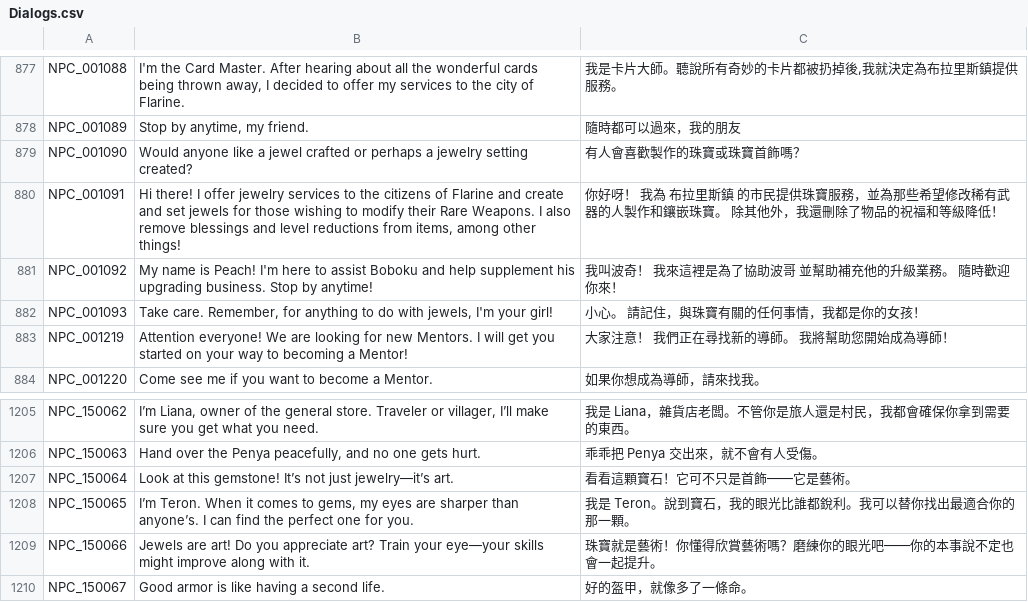
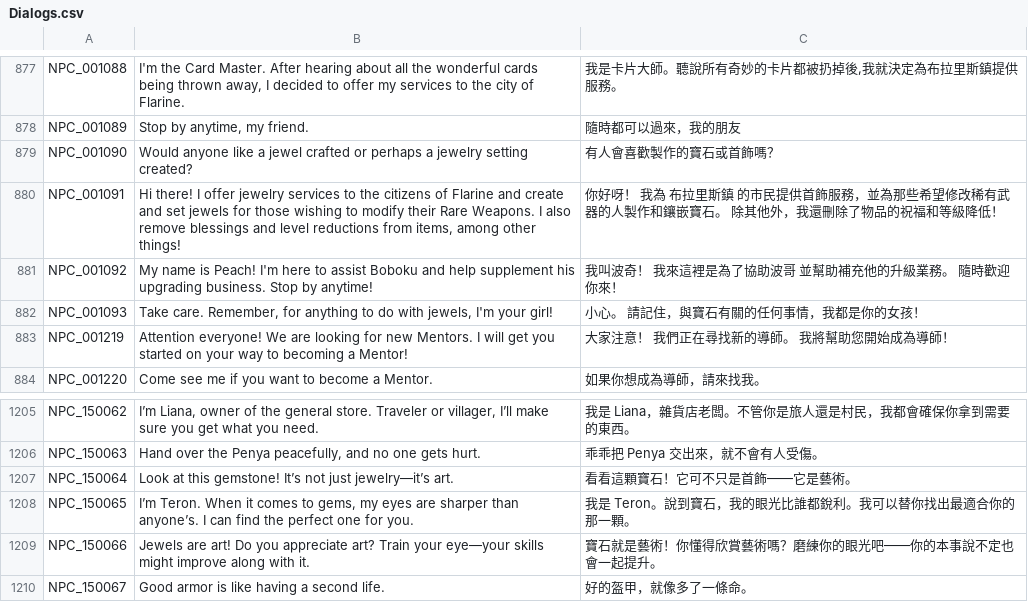
Before and after one commit to Gala-Lab/Flyff-Universe-Translations, a CSV file: Traditional_Chinese/Dialogs.csv, drawn as a sheet; only a part is shown, gaps mark what is left out.

```diff
--- a/Traditional_Chinese/Dialogs.csv
+++ b/Traditional_Chinese/Dialogs.csv
@@ -878,6 +878,6 @@ NPC_001088,"I'm the Card Master. After hearing about all the wonderful cards bei
 NPC_001089,"Stop by anytime, my friend.",隨時都可以過來，我的朋友
-NPC_001090,Would anyone like a jewel crafted or perhaps a jewelry setting created?,有人會喜歡製作的珠寶或珠寶首飾嗎？
-NPC_001091,"Hi there! I offer jewelry services to the citizens of Flarine and create and set jewels for those wishing to modify their Rare Weapons. I also remove blessings and level reductions from items, among other things!",你好呀！ 我為 布拉里斯鎮 的市民提供珠寶服務，並為那些希望修改稀有武器的人製作和鑲嵌珠寶。 除其他外，我還刪除了物品的祝福和等級降低！
+NPC_001090,Would anyone like a jewel crafted or perhaps a jewelry setting created?,有人會喜歡製作的寶石或首飾嗎？
+NPC_001091,"Hi there! I offer jewelry services to the citizens of Flarine and create and set jewels for those wishing to modify their Rare Weapons. I also remove blessings and level reductions from items, among other things!",你好呀！ 我為 布拉里斯鎮 的市民提供首飾服務，並為那些希望修改稀有武器的人製作和鑲嵌寶石。 除其他外，我還刪除了物品的祝福和等級降低！
 NPC_001092,My name is Peach! I'm here to assist Boboku and help supplement his upgrading business. Stop by anytime!,我叫波奇！ 我來這裡是為了協助波哥 並幫助補充他的升級業務。 隨時歡迎你來！
-NPC_001093,"Take care. Remember, for anything to do with jewels, I'm your girl!",小心。 請記住，與珠寶有關的任何事情，我都是你的女孩！
+NPC_001093,"Take care. Remember, for anything to do with jewels, I'm your girl!",小心。 請記住，與寶石有關的任何事情，我都是你的女孩！
 NPC_001219,Attention everyone! We are looking for new Mentors. I will get you started on your way to becoming a Mentor!,大家注意！ 我們正在尋找新的導師。 我將幫助您開始成為導師！
@@ -1208,3 +1208,3 @@ NPC_150064,Look at this gemstone! It’s not just jewelry—it’s art.,看看
 NPC_150065,"I’m Teron. When it comes to gems, my eyes are sharper than anyone’s. I can find the perfect one for you.",我是 Teron。說到寶石，我的眼光比誰都銳利。我可以替你找出最適合你的那一顆。
-NPC_150066,Jewels are art! Do you appreciate art? Train your eye—your skills might improve along with it.,珠寶就是藝術！你懂得欣賞藝術嗎？磨練你的眼光吧——你的本事說不定也會一起提升。
+NPC_150066,Jewels are art! Do you appreciate art? Train your eye—your skills might improve along with it.,寶石就是藝術！你懂得欣賞藝術嗎？磨練你的眼光吧——你的本事說不定也會一起提升。
 NPC_150067,Good armor is like having a second life.,好的盔甲，就像多了一條命。
```
Also changed, not shown: Traditional_Chinese/Quests.csv, Traditional_Chinese/RequestBoxQuests.csv, 2 other files.
